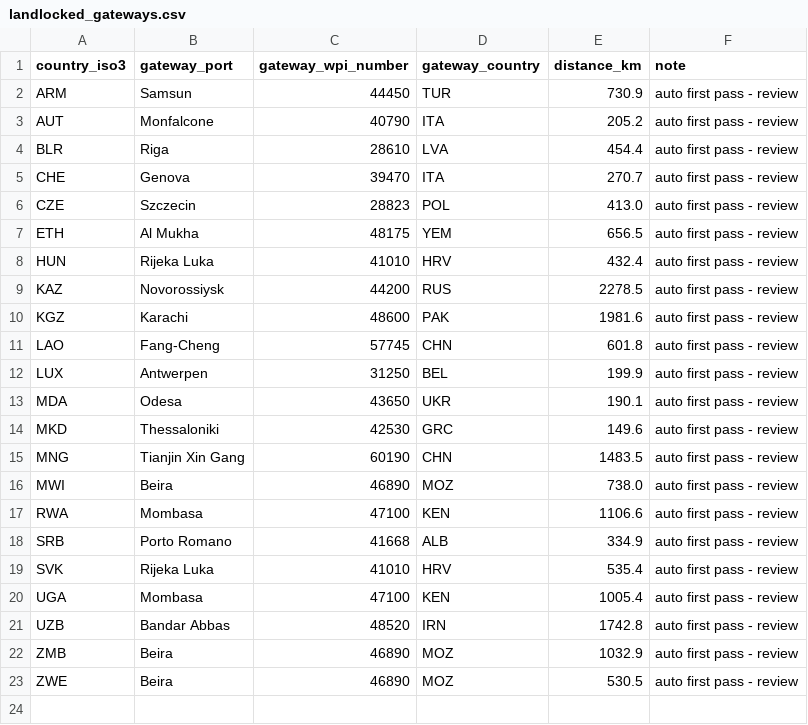
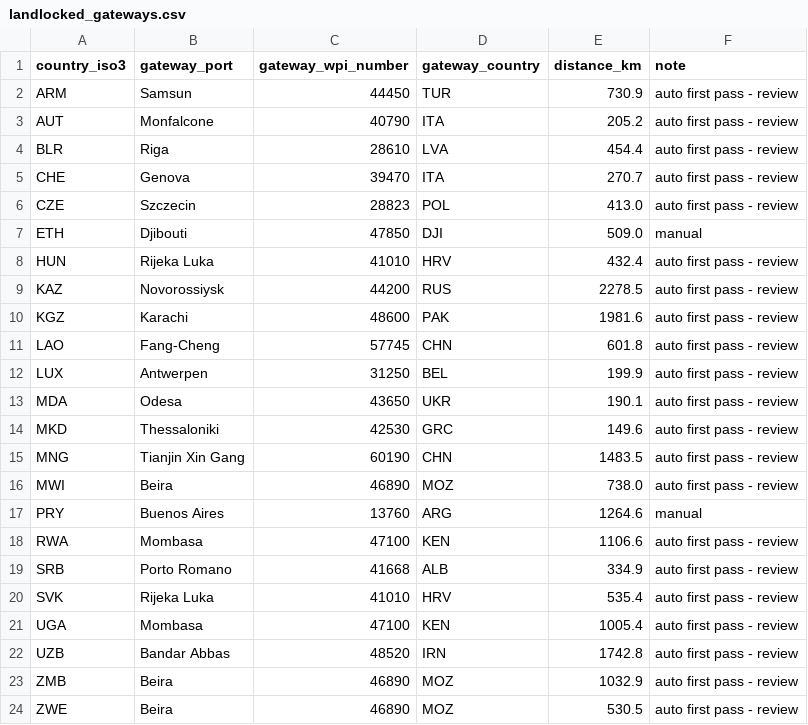
Before and after one commit to gmahoney-gis/ree-chokepoints, a CSV file: config/landlocked_gateways.csv, drawn as a sheet.

```diff
--- a/config/landlocked_gateways.csv
+++ b/config/landlocked_gateways.csv
@@ -6,3 +6,3 @@ CHE,Genova,39470,ITA,270.7,auto first pass - review
 CZE,Szczecin,28823,POL,413.0,auto first pass - review
-ETH,Al Mukha,48175,YEM,656.5,auto first pass - review
+ETH,Djibouti,47850,DJI,509.0,manual
 HUN,Rijeka Luka,41010,HRV,432.4,auto first pass - review
@@ -16,2 +16,3 @@ MNG,Tianjin Xin Gang,60190,CHN,1483.5,auto first pass - review
 MWI,Beira,46890,MOZ,738.0,auto first pass - review
+PRY,Buenos Aires,13760,ARG,1264.6,manual
 RWA,Mombasa,47100,KEN,1106.6,auto first pass - review
```
Also changed, not shown: 3 other files.
